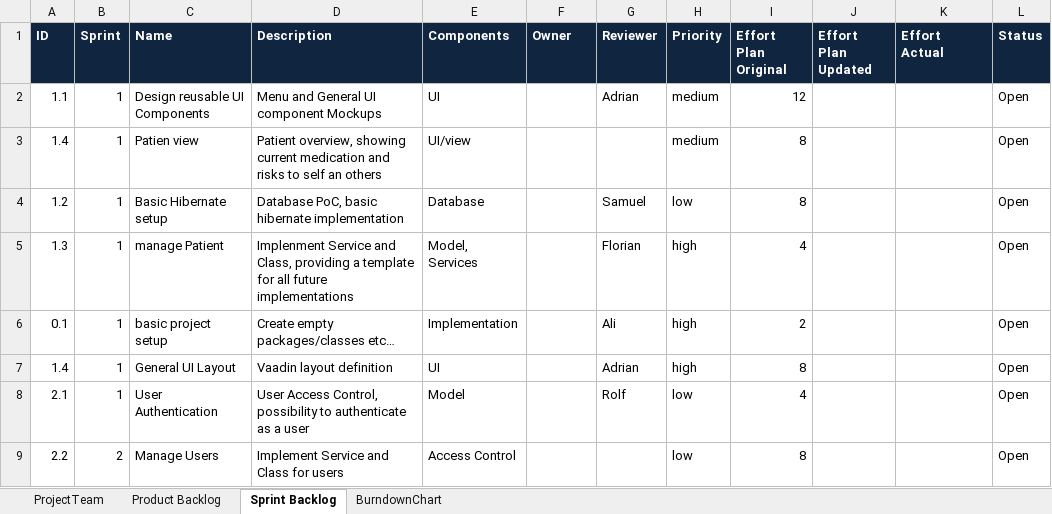
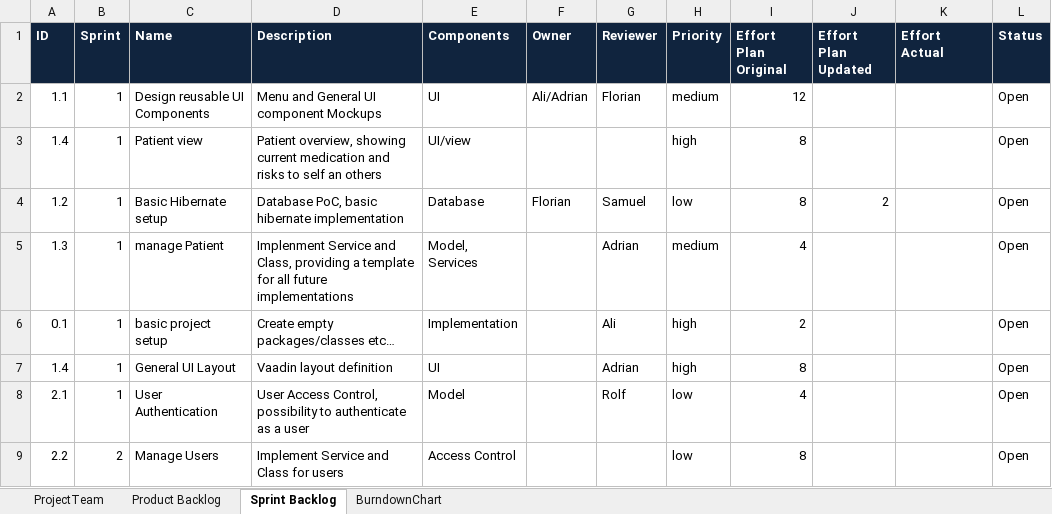
Before and after one commit to AdrianAulbach/CS1, an Excel workbook: doc/CS1/task10/scrum_v02.xlsx, sheet Sprint Backlog, drawn as a sheet; values as stored, in another font and other column widths than the file's, no borders; the diff names each change by its address in the sheet, - before the commit and + after, or states it on an @@ line.

Commit message:
Updated backlog

```diff
--- a/doc/CS1/task10/scrum_v02.xlsx (sheet Sprint Backlog)
+++ b/doc/CS1/task10/scrum_v02.xlsx (sheet Sprint Backlog)
-F2 (Owner): (empty)
+F2 (Owner): Ali/Adrian
-G2 (Reviewer): Adrian
+G2 (Reviewer): Florian
-C3 (Name): Patien view
+C3 (Name): Patient view
-H3 (Priority): medium
+H3 (Priority): high
-F4 (Owner): (empty)
+F4 (Owner): Florian
-J4 (Effort Plan Updated): (empty)
+J4 (Effort Plan Updated): 2
-G5 (Reviewer): Florian
+G5 (Reviewer): Adrian
-H5 (Priority): high
+H5 (Priority): medium
```
Also changed, not shown: sheet BurndownChart.
